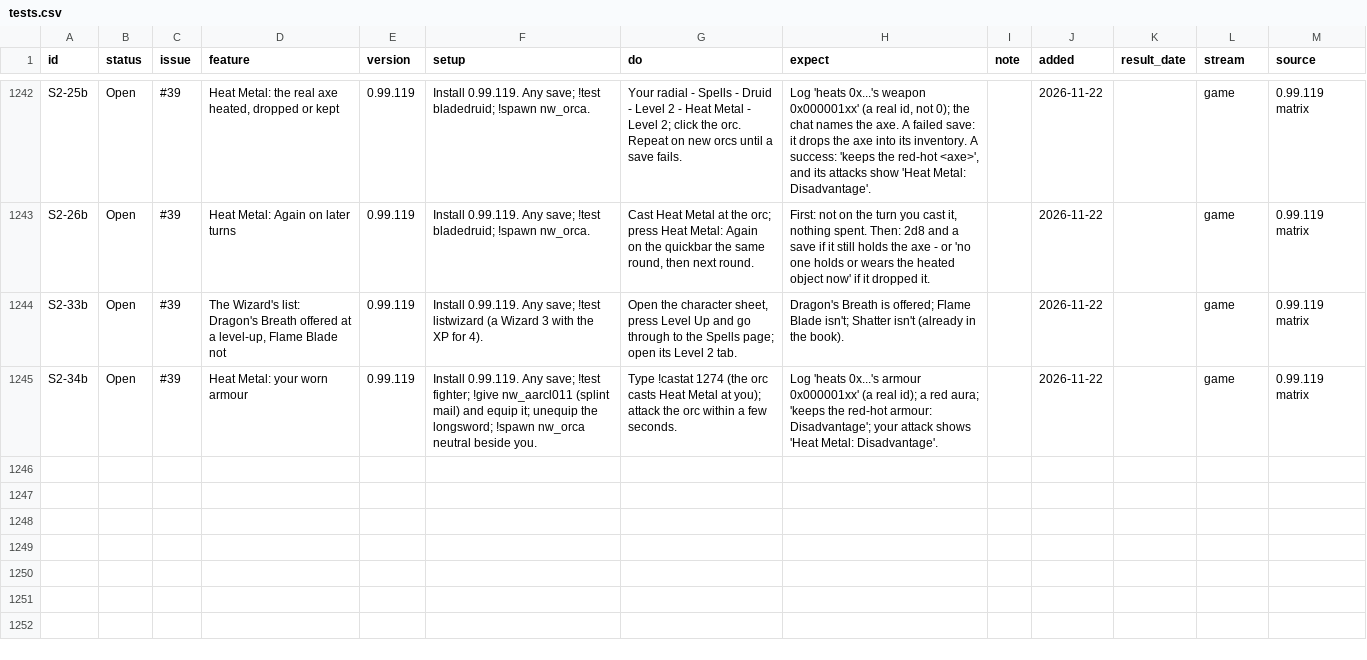
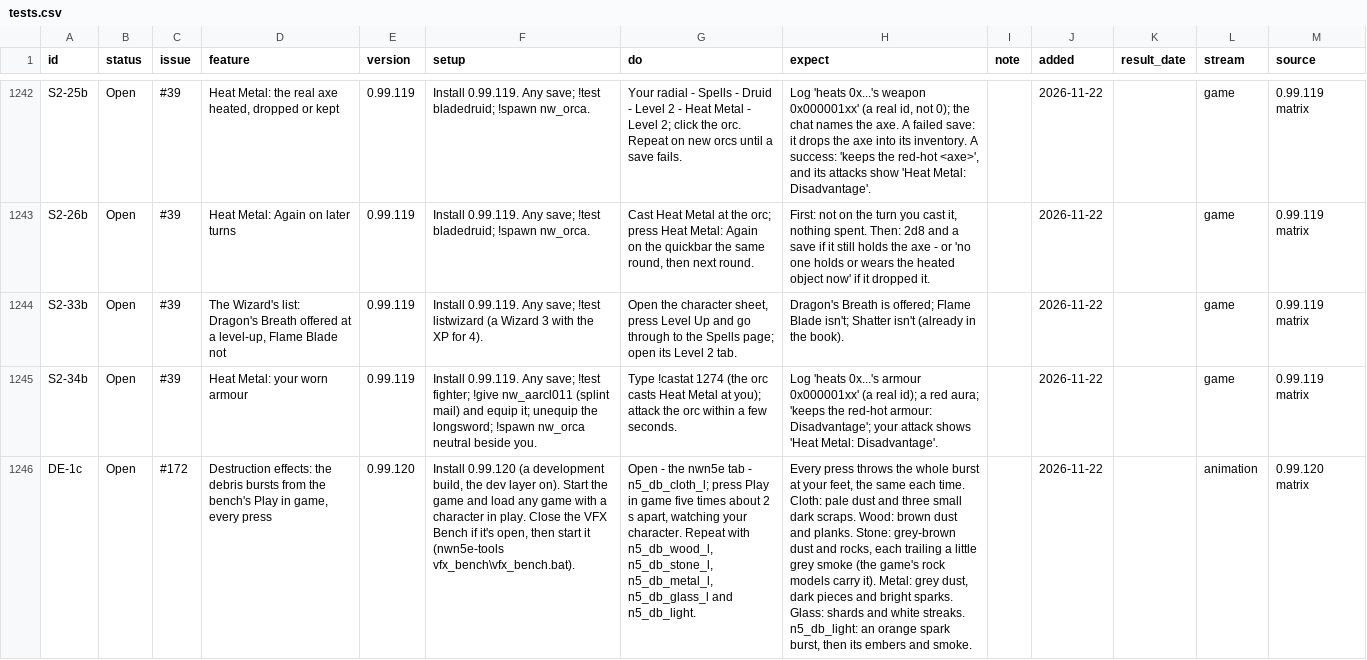
Before and after one commit to BrunoTCarreiro/nwn5e-ee, a CSV file: docs/tests.csv, drawn as a sheet; only a part is shown, gaps mark what is left out; the diff covers the shown part only; the diff names each change by its address in the sheet, - before the commit and + after, or states it on an @@ line.

```diff
--- a/docs/tests.csv
+++ b/docs/tests.csv
+row 1246: DE-1c | Open | #172 | Destruction effects: the debris bursts from the bench's Play in game, every press | 0.99.120 | Install 0.99.120 (a development build, the dev layer on). Start the game and load any game with a character in play. Close the VFX Bench if it's open, then start it (nwn5e-tools vfx_bench\vfx_bench.bat). | Open - the nwn5e tab - n5_db_cloth_l; press Play in game five times about 2 s apart, watching your character. Repeat with n5_db_wood_l, n5_db_stone_l, n5_db_metal_l, n5_db_glass_l and n5_db_light. | Every press throws the whole burst at your feet, the same each time. Cloth: pale dust and three small dark scraps. Wood: brown dust and planks. Stone: grey-brown dust and rocks, each trailing a little grey smoke (the game's rock models carry it). Metal: grey dust, dark pieces and bright sparks. Glass: shards and white streaks. n5_db_light: an orange spark burst, then its embers and smoke. |  | 2026-11-22 |  | animation | 0.99.120 matrix
```
Also changed, not shown: 1 added row and 1 edited cell elsewhere in this file.
